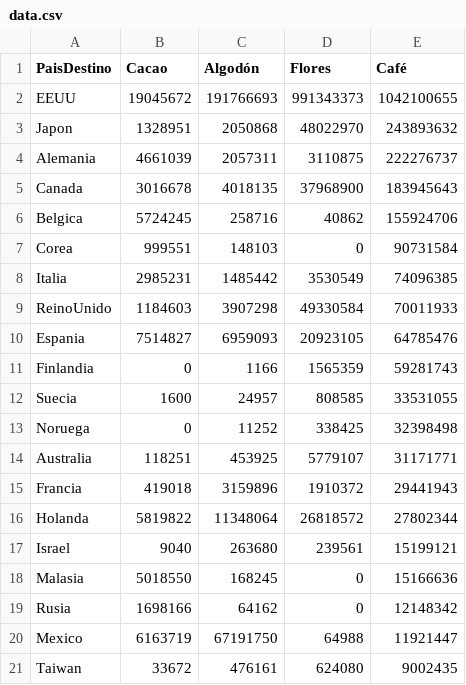
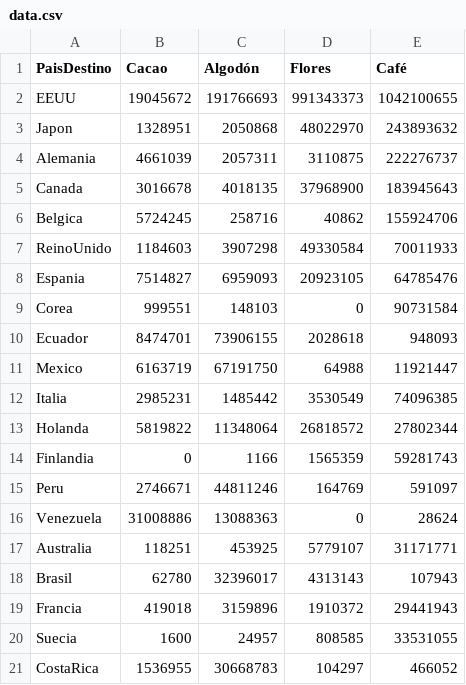
Before and after one commit to esuarezd/productiveChainTime, a CSV file: productiveChainData/dev/data.csv, drawn as a sheet.

Commit message:
data Europa debug

```diff
--- a/productiveChainData/dev/data.csv
+++ b/productiveChainData/dev/data.csv
@@ -6,16 +6,16 @@ Canada,3016678,4018135,37968900,183945643
 Belgica,5724245,258716,40862,155924706
-Corea,999551,148103,0,90731584
-Italia,2985231,1485442,3530549,74096385
 ReinoUnido,1184603,3907298,49330584,70011933
 Espania,7514827,6959093,20923105,64785476
+Corea,999551,148103,0,90731584
+Ecuador,8474701,73906155,2028618,948093
+Mexico,6163719,67191750,64988,11921447
+Italia,2985231,1485442,3530549,74096385
+Holanda,5819822,11348064,26818572,27802344
 Finlandia,0,1166,1565359,59281743
+Peru,2746671,44811246,164769,591097
+Venezuela,31008886,13088363,0,28624
+Australia,118251,453925,5779107,31171771
+Brasil,62780,32396017,4313143,107943
+Francia,419018,3159896,1910372,29441943
 Suecia,1600,24957,808585,33531055
-Noruega,0,11252,338425,32398498
-Australia,118251,453925,5779107,31171771
-Francia,419018,3159896,1910372,29441943
-Holanda,5819822,11348064,26818572,27802344
-Israel,9040,263680,239561,15199121
-Malasia,5018550,168245,0,15166636
-Rusia,1698166,64162,0,12148342
-Mexico,6163719,67191750,64988,11921447
-Taiwan,33672,476161,624080,9002435
+CostaRica,1536955,30668783,104297,466052
```
Also changed, not shown: productiveChainData/dev/dataEuropa.csv.
